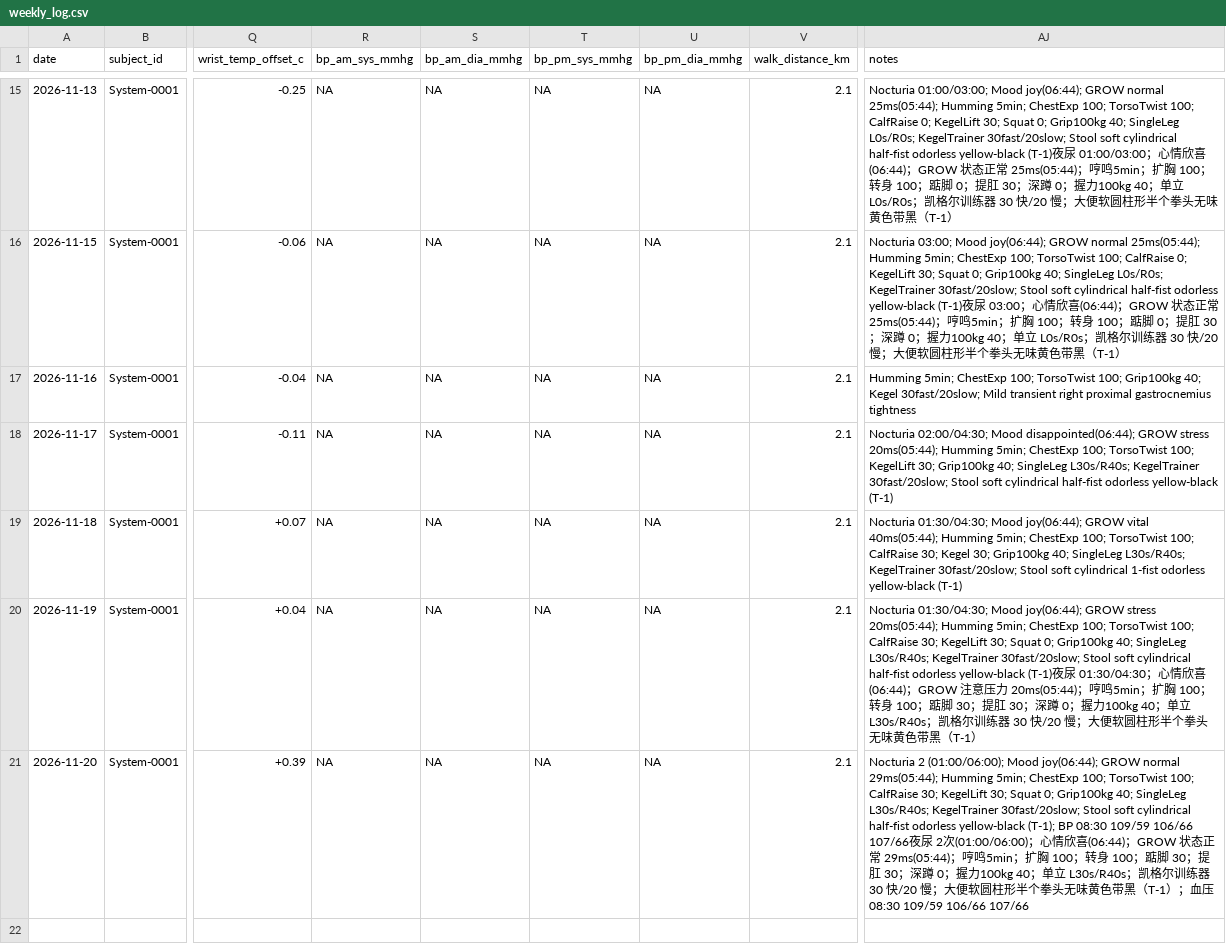
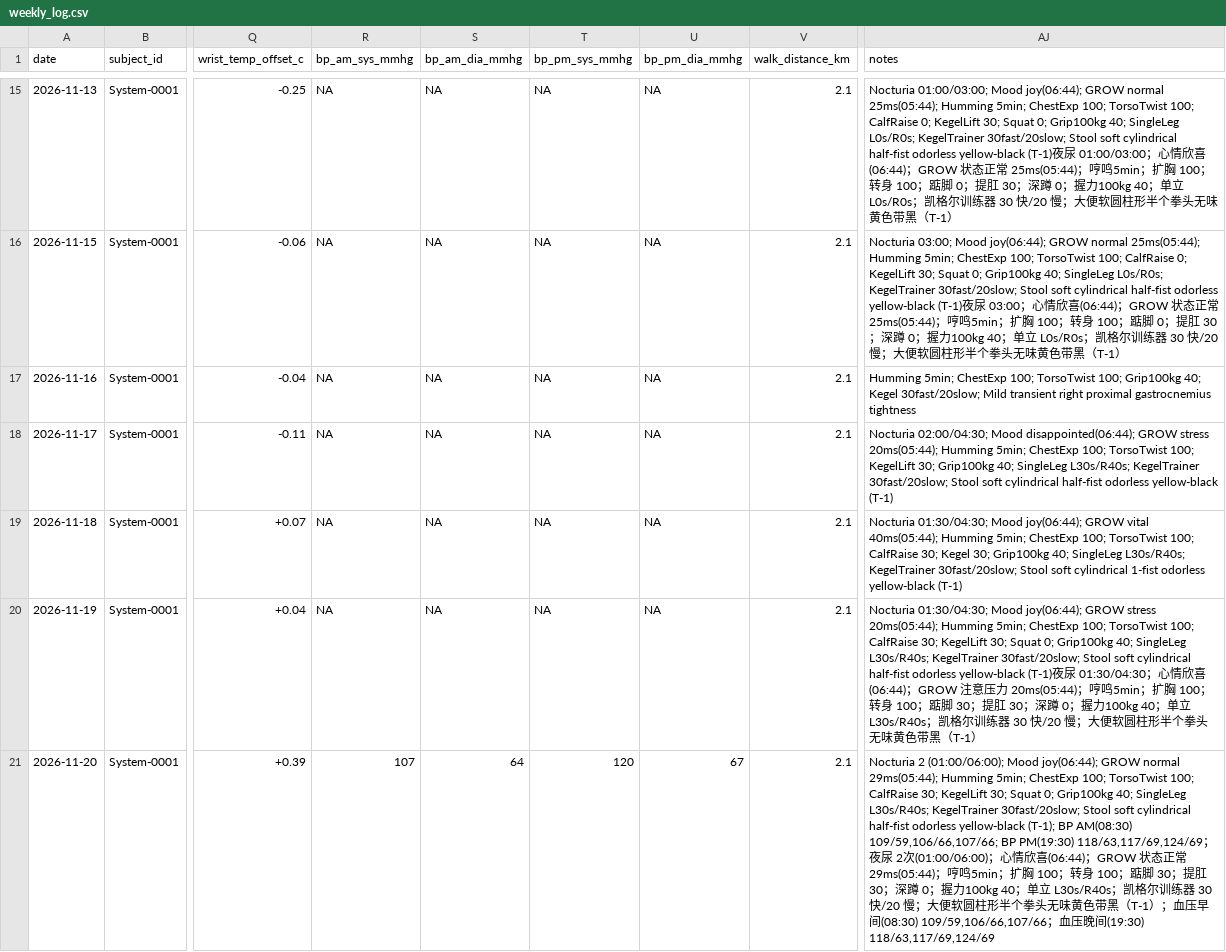
Before and after one commit to jeke510/System-0001-N1-Longevity, a CSV file: data/weekly_log.csv, drawn as a sheet; only a part is shown, gaps mark what is left out; the diff names each change by its address in the sheet, - before the commit and + after, or states it on an @@ line.

Commit message:
Update weekly_log.csv

```diff
--- a/data/weekly_log.csv
+++ b/data/weekly_log.csv
-R21 (bp_am_sys_mmhg): NA
+R21 (bp_am_sys_mmhg): 107
-S21 (bp_am_dia_mmhg): NA
+S21 (bp_am_dia_mmhg): 64
-T21 (bp_pm_sys_mmhg): NA
+T21 (bp_pm_sys_mmhg): 120
-U21 (bp_pm_dia_mmhg): NA
+U21 (bp_pm_dia_mmhg): 67
-AJ21 (notes): …(T-1); BP 08:30 109/59 106/66 107/66夜尿 2次(01:00/06:00)；心情欣喜(06:44)；GROW 状态正常 29ms(05:44)；哼鸣5min；扩胸 100；转身 100；踮脚 30；提肛 30；深蹲 0；握力100kg 40；单立 L30s/R40s；凯格尔训练器 30 快/20 慢；大便软圆柱形半个拳头无味黄色带黑（T-1）；血压08:30 109/59 106/66 107/66
+AJ21 (notes): …(T-1); BP AM(08:30) 109/59,106/66,107/66; BP PM(19:30) 118/63,117/69,124/69；夜尿 2次(01:00/06:00)；心情欣喜(06:44)；GROW 状态正常 29ms(05:44)；哼鸣5min；扩胸 100；转身 100；踮脚 30；提肛 30；深蹲 0；握力100kg 40；单立 L30s/R40s；凯格尔训练器 30 快/20 慢；大便软圆柱形半个拳头无味黄色带黑（T-1）；血压早间(08:30) 109/59,106/66,107/66；血压晚间(19:30) 118/63,117/69,124/69
```
